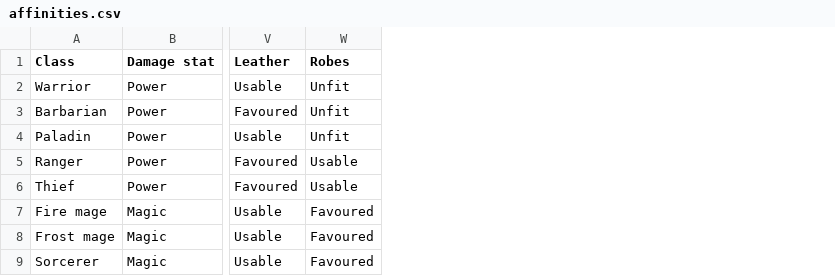
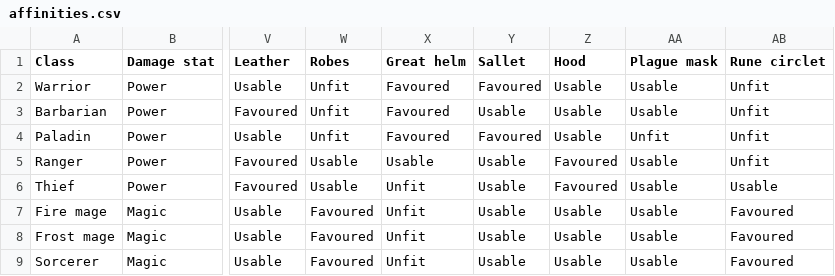
Before and after one commit to BarryWype/pocket-quartermaster, a CSV file: doc/design/threats/affinities.csv, drawn as a sheet; only a part is shown, gaps mark what is left out; the diff names each change by its address in the sheet, - before the commit and + after, or states it on an @@ line.

Commit message:
Families step 9b: helmet affinities for every class (casters unfit for the great helm, heavy fighters for the circlet, light classes favour the hood or mask) and helmet icons; own-family cap test at 4, early answers count armour and helmets

```diff
--- a/doc/design/threats/affinities.csv
+++ b/doc/design/threats/affinities.csv
+column X (Great helm), rows 2-9: Favoured | Favoured | Favoured | Usable | Unfit | Unfit | Unfit | Unfit
+column Y (Sallet), rows 2-9: Favoured | Usable | Favoured | Usable | Usable | Usable | Usable | Usable
+column Z (Hood), rows 2-9: Usable | Usable | Usable | Favoured | Favoured | Usable | Usable | Usable
+column AA (Plague mask), rows 2-9: Usable | Usable | Unfit | Usable | Usable | Usable | Usable | Usable
+column AB (Rune circlet), rows 2-9: Unfit | Unfit | Unfit | Unfit | Usable | Favoured | Favoured | Favoured
```
Also changed, not shown: 17 other files.
